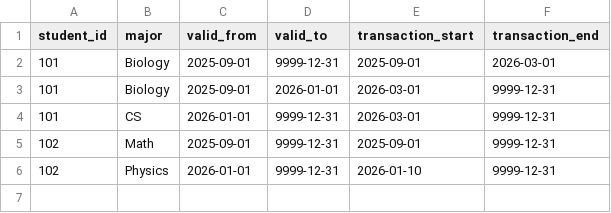
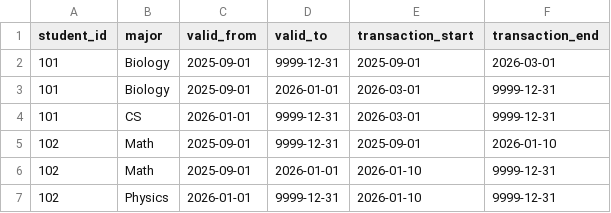
Before and after one commit to perso/bitemporal-viz, a CSV file: src/sample/student.csv, drawn as a sheet.

```diff
--- a/src/sample/student.csv
+++ b/src/sample/student.csv
@@ -4,3 +4,4 @@ student_id,major,valid_from,valid_to,transaction_start,transaction_end
 101,CS,2026-01-01,9999-12-31,2026-03-01,9999-12-31
-102,Math,2025-09-01,9999-12-31,2025-09-01,9999-12-31
+102,Math,2025-09-01,9999-12-31,2025-09-01,2026-01-10
+102,Math,2025-09-01,2026-01-01,2026-01-10,9999-12-31
 102,Physics,2026-01-01,9999-12-31,2026-01-10,9999-12-31
```
Also changed, not shown: src/sample/joined.csv, 2 other files.
